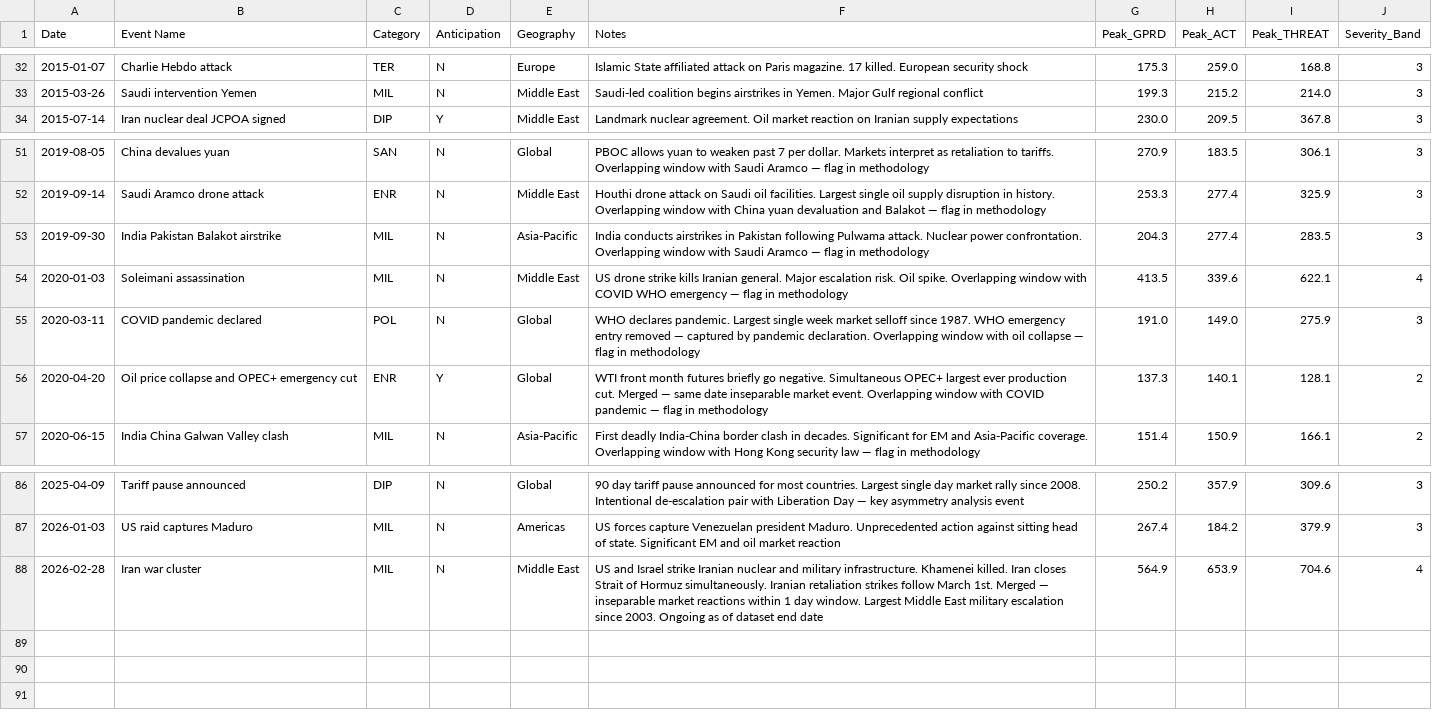
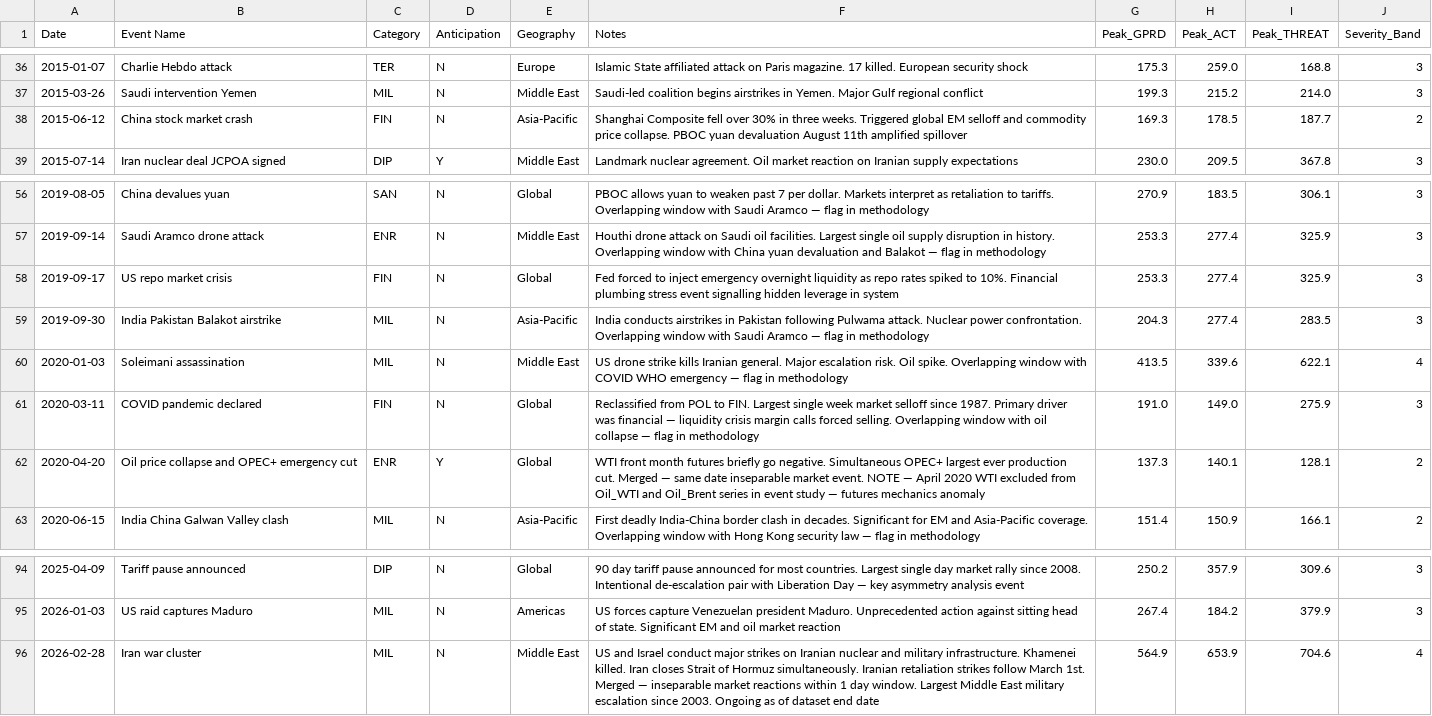
Before and after one commit to thomassumner123/geopolitical-shocks-asset-prices, a CSV file: data/processed/event_list_with_severity.csv, drawn as a sheet; only a part is shown, gaps mark what is left out; the diff covers the shown part only.

```diff
--- a/data/processed/event_list_with_severity.csv
+++ b/data/processed/event_list_with_severity.csv
@@ -33,2 +37,3 @@ Date,Event Name,Category,Anticipation,Geography,Notes,Peak_GPRD,Peak_ACT,Peak_TH
 2015-03-26,Saudi intervention Yemen,MIL,N,Middle East,Saudi-led coalition begins airstrikes in Yemen. Major Gulf regional conflict,199.3,215.2,214.0,3
+2015-06-12,China stock market crash,FIN,N,Asia-Pacific,Shanghai Composite fell over 30% in three weeks. Triggered global EM selloff and commodity price collapse. PBOC yuan devaluation August 11th amplified spillover,169.3,178.5,187.7,2
 2015-07-14,Iran nuclear deal JCPOA signed,DIP,Y,Middle East,Landmark nuclear agreement. Oil market reaction on Iranian supply expectations,230.0,209.5,367.8,3
@@ -52,6 +57,7 @@ Date,Event Name,Category,Anticipation,Geography,Notes,Peak_GPRD,Peak_ACT,Peak_TH
 2019-09-14,Saudi Aramco drone attack,ENR,N,Middle East,Houthi drone attack on Saudi oil facilities. Largest single oil supply disruption in history. Overlapping window with China yuan devaluation and Balakot — flag in methodology,253.3,277.4,325.9,3
+2019-09-17,US repo market crisis,FIN,N,Global,Fed forced to inject emergency overnight liquidity as repo rates spiked to 10%. Financial plumbing stress event signalling hidden leverage in system,253.3,277.4,325.9,3
 2019-09-30,India Pakistan Balakot airstrike,MIL,N,Asia-Pacific,India conducts airstrikes in Pakistan following Pulwama attack. Nuclear power confrontation. Overlapping window with Saudi Aramco — flag in methodology,204.3,277.4,283.5,3
 2020-01-03,Soleimani assassination,MIL,N,Middle East,US drone strike kills Iranian general. Major escalation risk. Oil spike. Overlapping window with COVID WHO emergency — flag in methodology,413.5,339.6,622.1,4
-2020-03-11,COVID pandemic declared,POL,N,Global,WHO declares pandemic. Largest single week market selloff since 1987. WHO emergency entry removed — captured by pandemic declaration. Overlapping window with oil collapse — flag in methodology,191.0,149.0,275.9,3
-2020-04-20,Oil price collapse and OPEC+ emergency cut,ENR,Y,Global,WTI front month futures briefly go negative. Simultaneous OPEC+ largest ever production cut. Merged — same date inseparable market event. Overlapping window with COVID pandemic — flag in methodology,137.3,140.1,128.1,2
+2020-03-11,COVID pandemic declared,FIN,N,Global,Reclassified from POL to FIN. Largest single week market selloff since 1987. Primary driver was financial — liquidity crisis margin calls forced selling. Overlapping window with oil collapse — flag in methodology,191.0,149.0,275.9,3
+2020-04-20,Oil price collapse and OPEC+ emergency cut,ENR,Y,Global,WTI front month futures briefly go negative. Simultaneous OPEC+ largest ever production cut. Merged — same date inseparable market event. NOTE — April 2020 WTI excluded from Oil_WTI and Oil_Brent series in event study — futures mechanics anomaly,137.3,140.1,128.1,2
 2020-06-15,India China Galwan Valley clash,MIL,N,Asia-Pacific,First deadly India-China border clash in decades. Significant for EM and Asia-Pacific coverage. Overlapping window with Hong Kong security law — flag in methodology,151.4,150.9,166.1,2
@@ -87,2 +95,2 @@ Date,Event Name,Category,Anticipation,Geography,Notes,Peak_GPRD,Peak_ACT,Peak_TH
 2026-01-03,US raid captures Maduro,MIL,N,Americas,US forces capture Venezuelan president Maduro. Unprecedented action against sitting head of state. Significant EM and oil market reaction,267.4,184.2,379.9,3
-2026-02-28,Iran war cluster,MIL,N,Middle East,US and Israel strike Iranian nuclear and military infrastructure. Khamenei killed. Iran closes Strait of Hormuz simultaneously. Iranian retaliation strikes follow March 1st. Merged — inseparable market reactions within 1 day window. Largest Middle East military escalation since 2003. Ongoing as of dataset end date,564.9,653.9,704.6,4
+2026-02-28,Iran war cluster,MIL,N,Middle East,US and Israel conduct major strikes on Iranian nuclear and military infrastructure. Khamenei killed. Iran closes Strait of Hormuz simultaneously. Iranian retaliation strikes follow March 1st. Merged — inseparable market reactions within 1 day window. Largest Middle East military escalation since 2003. Ongoing as of dataset end date,564.9,653.9,704.6,4
```
Also changed, not shown: 7 added rows, 1 removed row and 3 edited cells elsewhere in this file, 10 other files.
